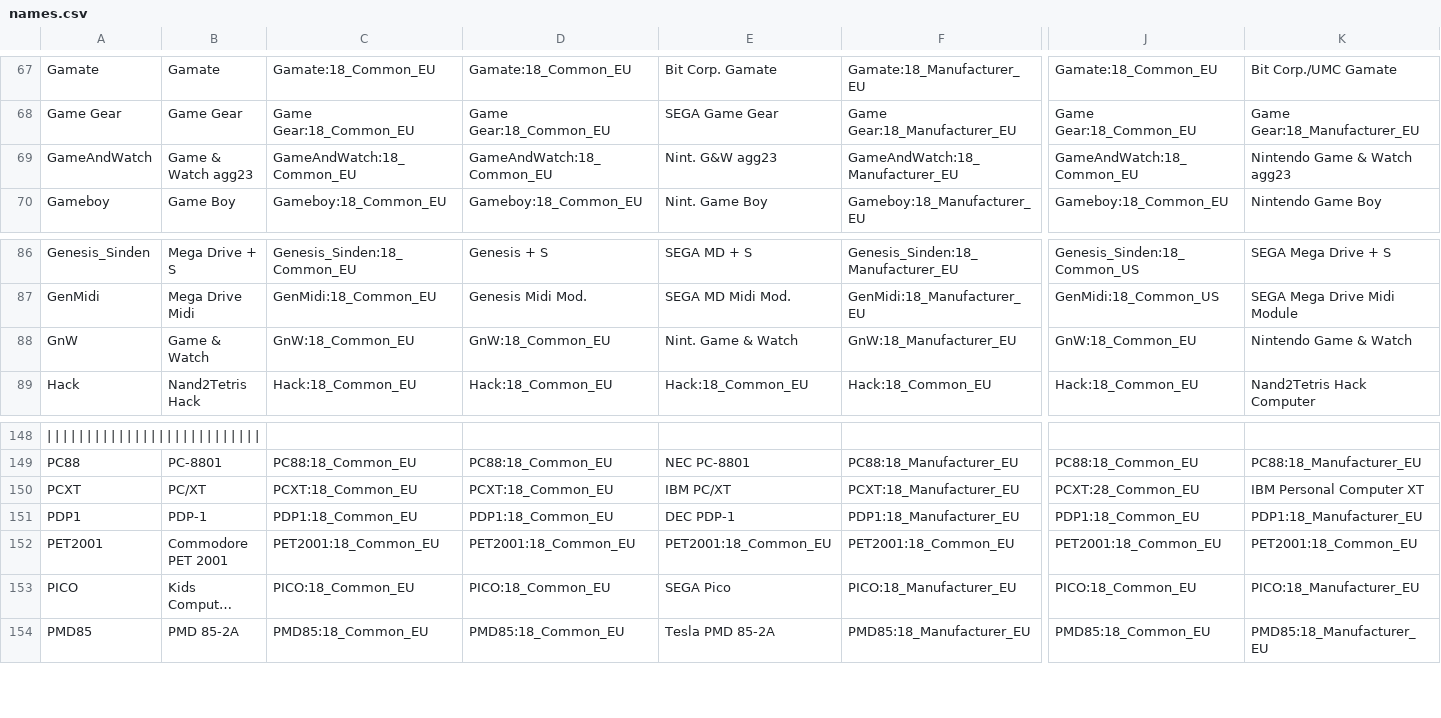
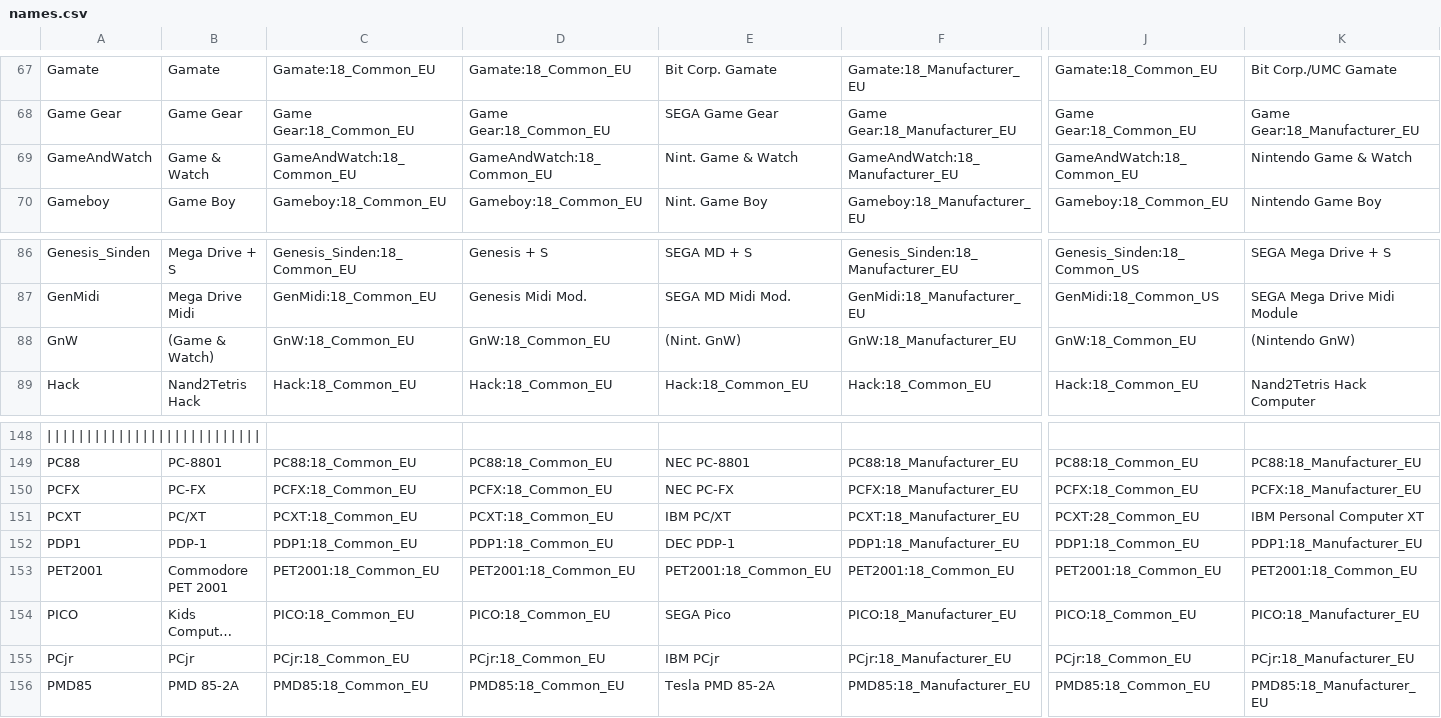
Before and after one commit to ThreepwoodLeBrush/Names_MiSTer, a CSV file: names.csv, drawn as a sheet; only a part is shown, gaps mark what is left out; long unchanged cells end in …; rows hold the shown columns only; the diff names each change by its address in the sheet, - before the commit and + after, or states it on an @@ line.

Commit message:
Update Names.txt
- Renamed GnW Agg23 to be the main Game & Watch core, Pierco's GnW is not (Game & Watch).
- Added PC-FX, PCJr
Thanks a lot to Moondandy for pointing the changes out!

```diff
--- a/names.csv
+++ b/names.csv
-B69: Game & Watch agg23
+B69: Game & Watch
-E69: Nint. G&W agg23
+E69: Nint. Game & Watch
-K69: Nintendo Game & Watch agg23
+K69: Nintendo Game & Watch
-B88: Game & Watch
+B88: (Game & Watch)
-E88: Nint. Game & Watch
+E88: (Nint. GnW)
-K88: Nintendo Game & Watch
+K88: (Nintendo GnW)
+row 150: PCFX | PC-FX | PCFX:18_Common_EU | PCFX:18_Common_EU | NEC PC-FX | PCFX:18_Manufacturer_EU | PCFX:18_Common_EU | PCFX:18_Manufacturer_EU
+row 155: PCjr | PCjr | PCjr:18_Common_EU | PCjr:18_Common_EU | IBM PCjr | PCjr:18_Manufacturer_EU | PCjr:18_Common_EU | PCjr:18_Manufacturer_EU
```
